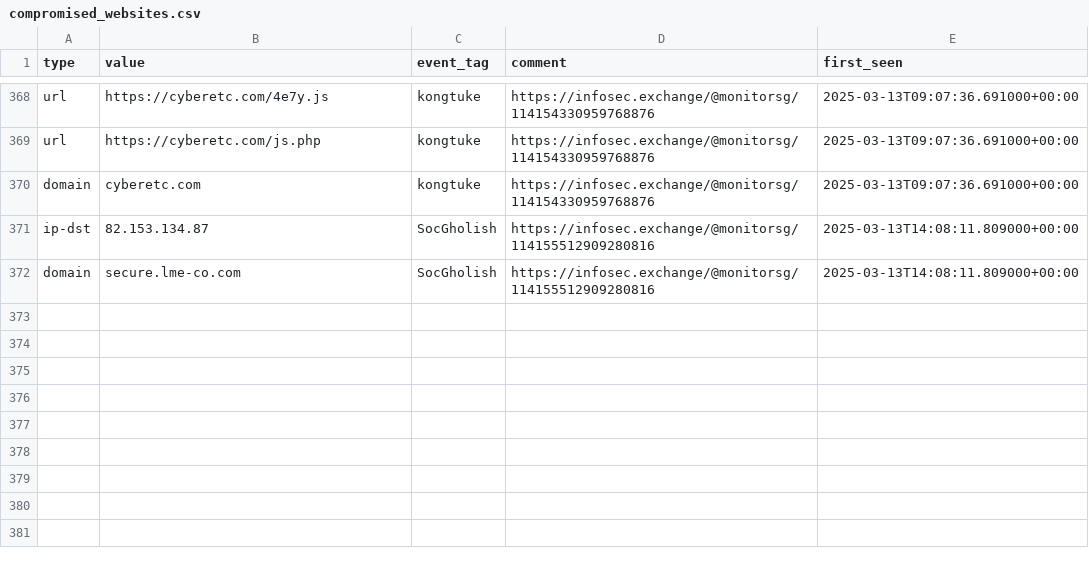
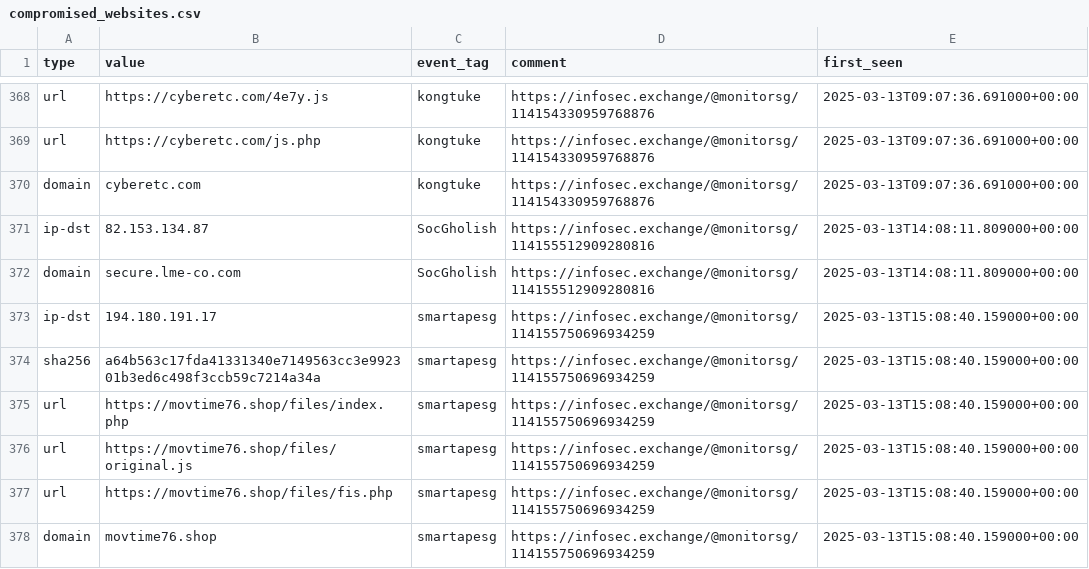
Before and after one commit to Gusty-Dusty/compromised_feeds, a CSV file: 30_days/compromised_websites.csv, drawn as a sheet; only a part is shown, gaps mark what is left out; the diff names each change by its address in the sheet, - before the commit and + after, or states it on an @@ line.

```diff
--- a/30_days/compromised_websites.csv
+++ b/30_days/compromised_websites.csv
+row 373: ip-dst | 194.180.191.17 | smartapesg | https://infosec.exchange/@monitorsg/114155750696934259 | 2025-03-13T15:08:40.159000+00:00
+row 374: sha256 | a64b563c17fda41331340e7149563cc3e992301b3ed6c498f3ccb59c7214a34a | smartapesg | https://infosec.exchange/@monitorsg/114155750696934259 | 2025-03-13T15:08:40.159000+00:00
+row 375: url | https://movtime76.shop/files/index.php | smartapesg | https://infosec.exchange/@monitorsg/114155750696934259 | 2025-03-13T15:08:40.159000+00:00
+row 376: url | https://movtime76.shop/files/original.js | smartapesg | https://infosec.exchange/@monitorsg/114155750696934259 | 2025-03-13T15:08:40.159000+00:00
+row 377: url | https://movtime76.shop/files/fis.php | smartapesg | https://infosec.exchange/@monitorsg/114155750696934259 | 2025-03-13T15:08:40.159000+00:00
+row 378: domain | movtime76.shop | smartapesg | https://infosec.exchange/@monitorsg/114155750696934259 | 2025-03-13T15:08:40.159000+00:00
```
Also changed, not shown: 7_days/compromised_websites.csv, 6 other files.
